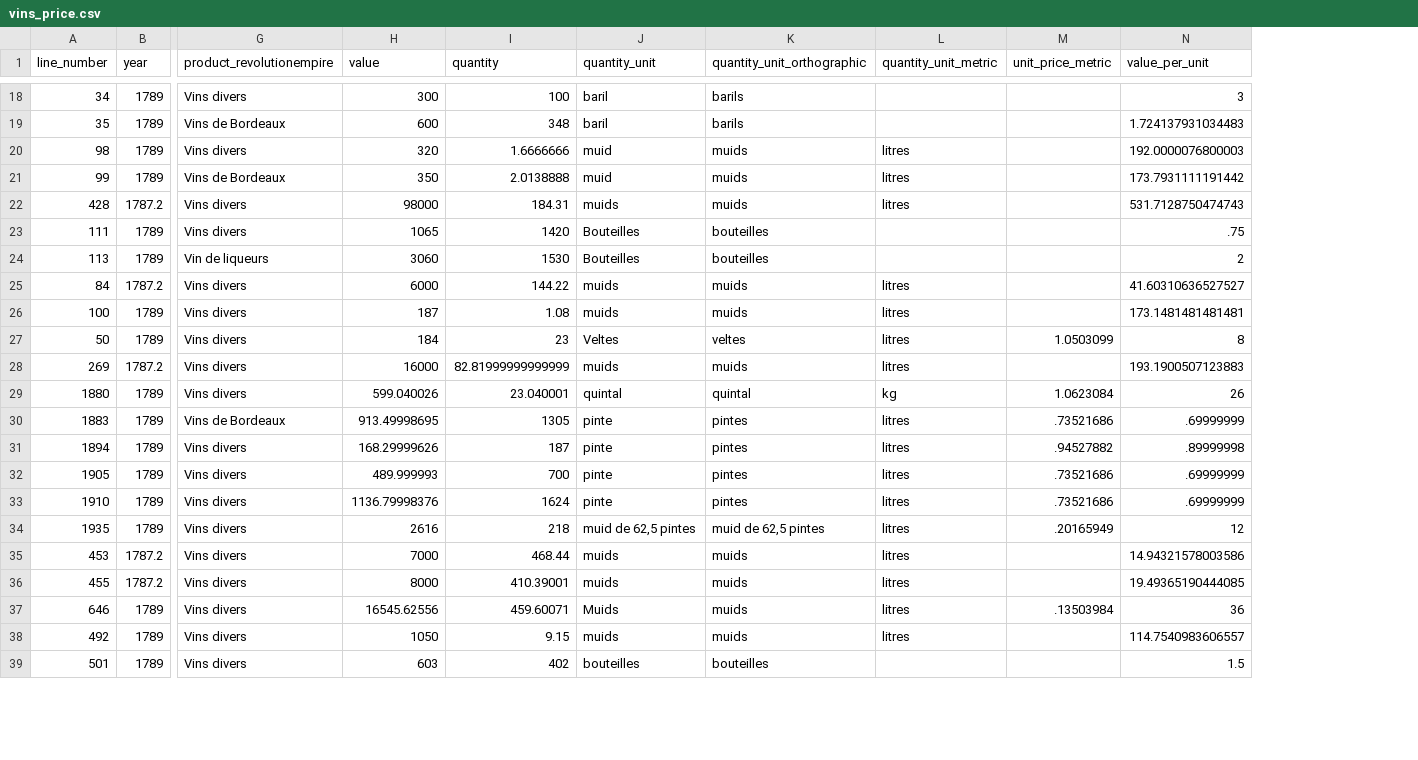
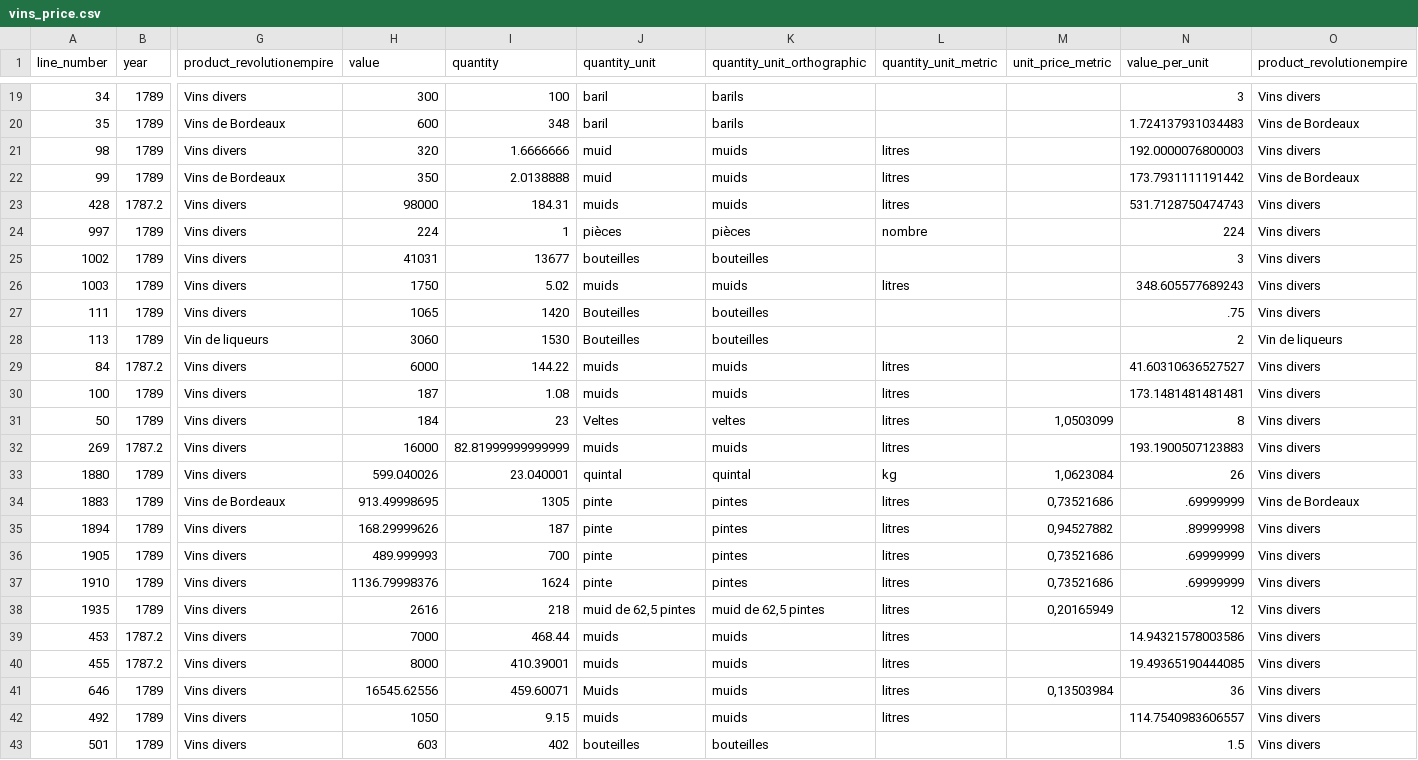
Before and after one commit to medialab/portic-datasprint-2022, a CSV file: productions/module_05/xsv_output_toflit18/vins_price.csv, drawn as a sheet; only a part is shown, gaps mark what is left out; addresses are those after the commit; rows hold the shown columns only; the diff covers the shown part only; the diff names each change by its address in the sheet, - before the commit and + after, or states it on an @@ line.

```diff
--- a/productions/module_05/xsv_output_toflit18/vins_price.csv
+++ b/productions/module_05/xsv_output_toflit18/vins_price.csv
+column O (product_revolutionempire), rows 19-23: Vins divers | Vins de Bordeaux | Vins divers | Vins de Bordeaux | Vins divers; rows 27-43: Vins divers | Vin de liqueurs | Vins divers | Vins divers | Vins divers | Vins divers | Vins divers | Vins de Bordeaux | Vins divers | Vins divers | Vins divers | Vins divers | Vins divers | Vins divers | Vins divers | Vins divers | Vins divers
+row 24: 997 | 1789 | Vins divers | 224 | 1 | pièces | pièces | nombre |  | 224 | Vins divers
+row 25: 1002 | 1789 | Vins divers | 41031 | 13677 | bouteilles | bouteilles |  |  | 3 | Vins divers
+row 26: 1003 | 1789 | Vins divers | 1750 | 5.02 | muids | muids | litres |  | 348.605577689243 | Vins divers
-M31 (unit_price_metric): 1.0503099
+M31 (unit_price_metric): 1,0503099
-M33 (unit_price_metric): 1.0623084
+M33 (unit_price_metric): 1,0623084
-M34 (unit_price_metric): .73521686
+M34 (unit_price_metric): 0,73521686
-M35 (unit_price_metric): .94527882
+M35 (unit_price_metric): 0,94527882
-M36:M37 (unit_price_metric): .73521686
+M36:M37 (unit_price_metric): 0,73521686
-M38 (unit_price_metric): .20165949
+M38 (unit_price_metric): 0,20165949
-M41 (unit_price_metric): .13503984
+M41 (unit_price_metric): 0,13503984
```
Also changed, not shown: 9 added rows and 5 edited cells elsewhere in this file, 3 other files.
